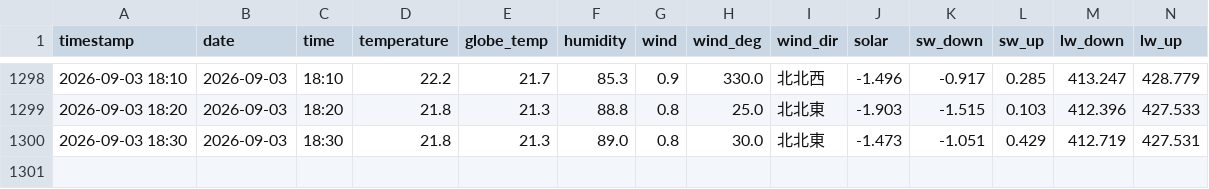
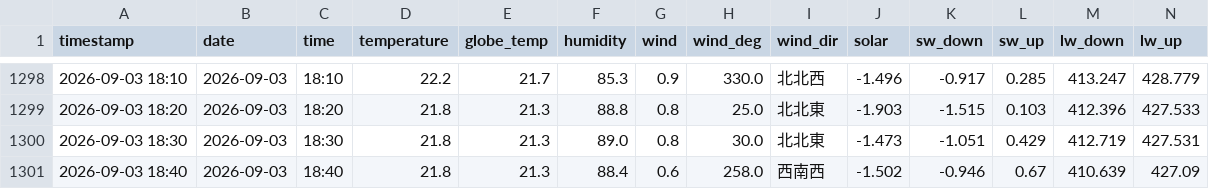
Before and after one commit to kaz0228/TokoCam_WeatherStation, a CSV file: history.csv, drawn as a sheet; only a part is shown, gaps mark what is left out; rows hold the shown columns only; the diff names each change by its address in the sheet, - before the commit and + after, or states it on an @@ line.

```diff
--- a/history.csv
+++ b/history.csv
+row 1301: 2026-09-03 18:40 | 2026-09-03 | 18:40 | 21.8 | 21.3 | 88.4 | 0.6 | 258.0 | 西南西 | -1.502 | -0.946 | 0.67 | 410.639 | 427.09
```
Also changed, not shown: 1 other file.
